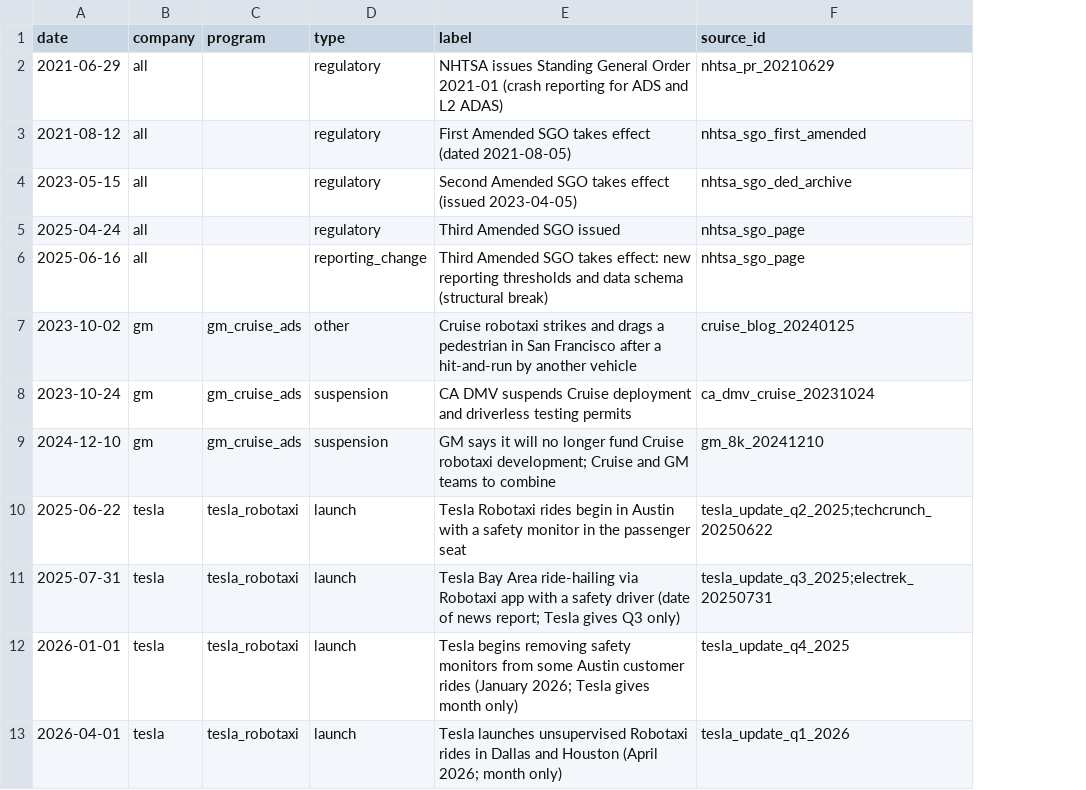
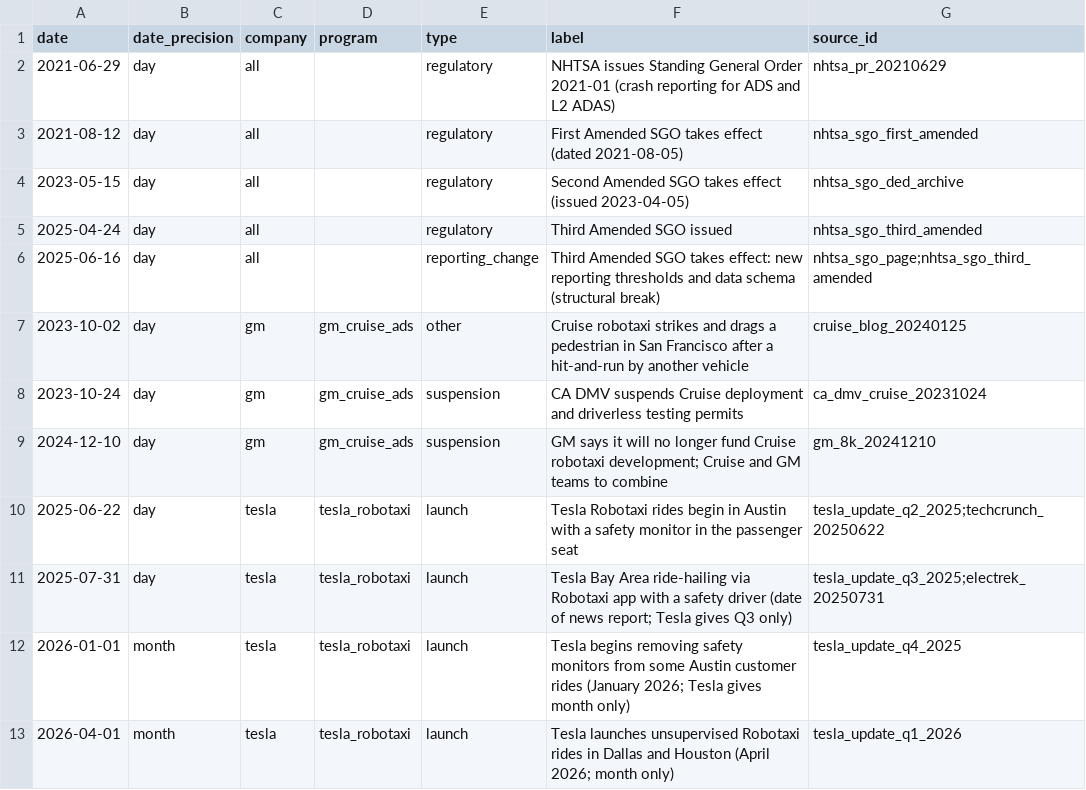
Before and after one commit to Apoorva87/autonomous-safety, a CSV file: data/manual/events.csv, drawn as a sheet; only a part is shown; addresses are those after the commit; the diff names each change by its address in the sheet, - before the commit and + after, or states it on an @@ line.

```diff
--- a/data/manual/events.csv
+++ b/data/manual/events.csv
+column B (date_precision), rows 2-13: day | day | day | day | day | day | day | day | day | day | month | month
-G5 (source_id): nhtsa_sgo_page
+G5 (source_id): nhtsa_sgo_third_amended
-G6 (source_id): nhtsa_sgo_page
+G6 (source_id): nhtsa_sgo_page;nhtsa_sgo_third_amended
```
Also changed, not shown: data/manual/disclosure_cadence.csv, data/manual/exposure.csv, 5 other files.
